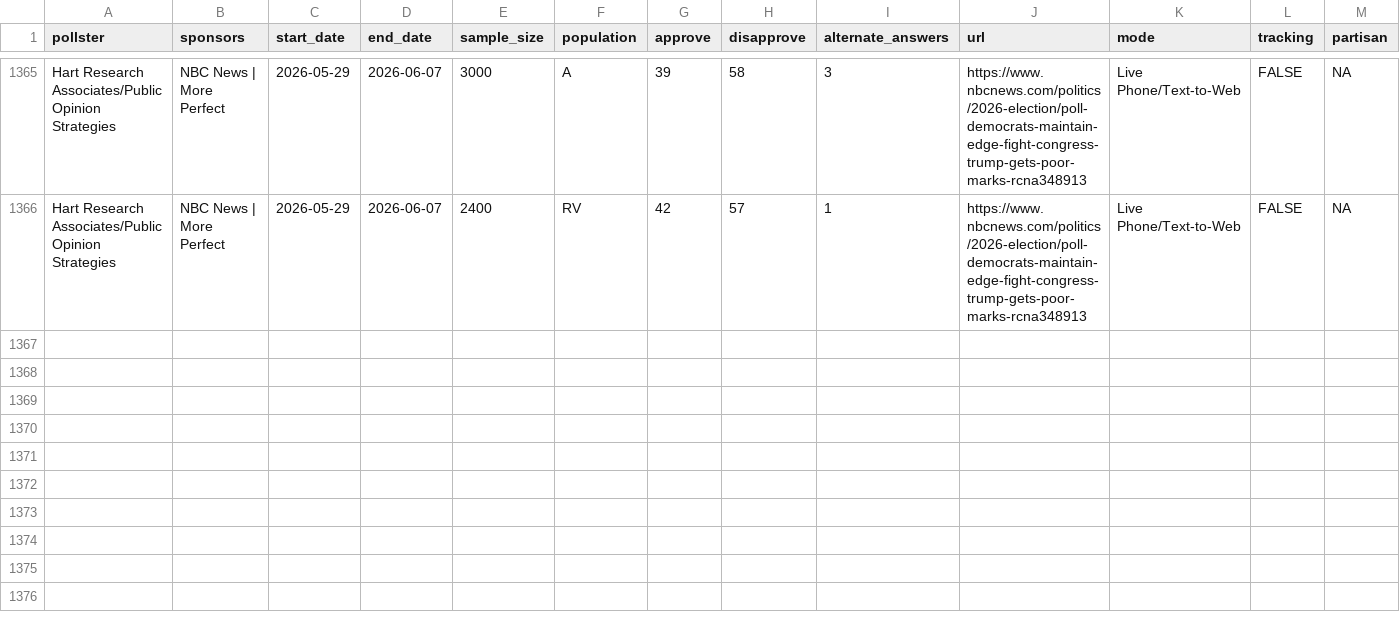
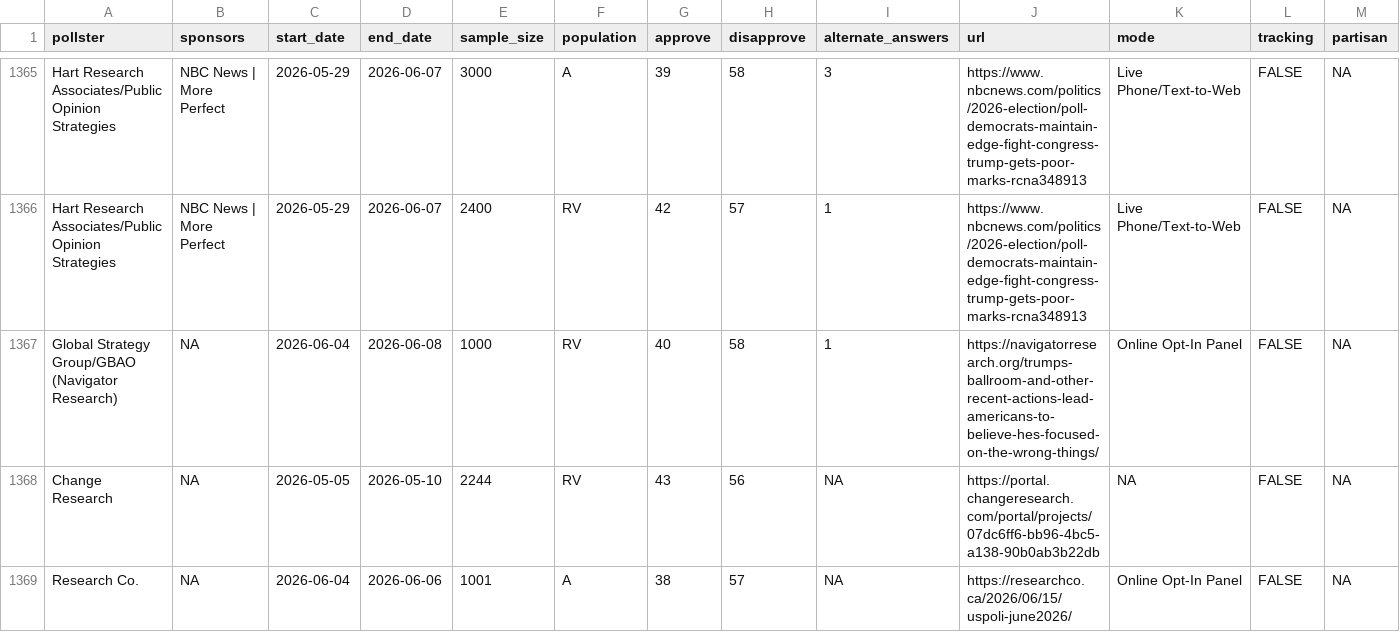
Before and after one commit to Hackquantumcpp/snoutcounter-backend, a CSV file: data/president_approval_polls.csv, drawn as a sheet; only a part is shown, gaps mark what is left out; rows hold the shown columns only; the diff names each change by its address in the sheet, - before the commit and + after, or states it on an @@ line.

```diff
--- a/data/president_approval_polls.csv
+++ b/data/president_approval_polls.csv
+row 1367: Global Strategy Group/GBAO (Navigator Research) | NA | 2026-06-04 | 2026-06-08 | 1000 | RV | 40 | 58 | 1 | https://navigatorresearch.org/trumps-ballroom-and-other-recent-actions-lead-americans-to-believe-hes-focused-on-the-wrong-things/ | Online Opt-In Panel | FALSE | NA
+row 1368: Change Research | NA | 2026-05-05 | 2026-05-10 | 2244 | RV | 43 | 56 | NA | https://portal.changeresearch.com/portal/projects/07dc6ff6-bb96-4bc5-a138-90b0ab3b22db | NA | FALSE | NA
+row 1369: Research Co. | NA | 2026-06-04 | 2026-06-06 | 1001 | A | 38 | 57 | NA | https://researchco.ca/2026/06/15/uspoli-june2026/ | Online Opt-In Panel | FALSE | NA
```
Also changed, not shown: averages/presidential_issue_approvals.csv, data/generic_ballot_polls.csv, 9 other files.
